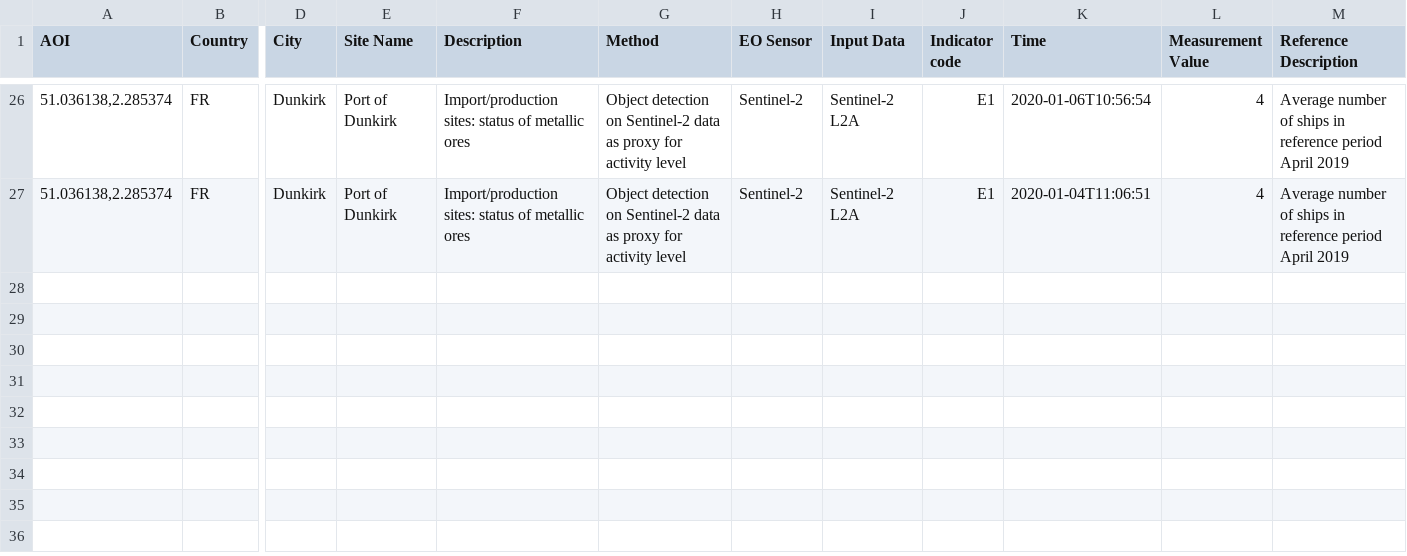
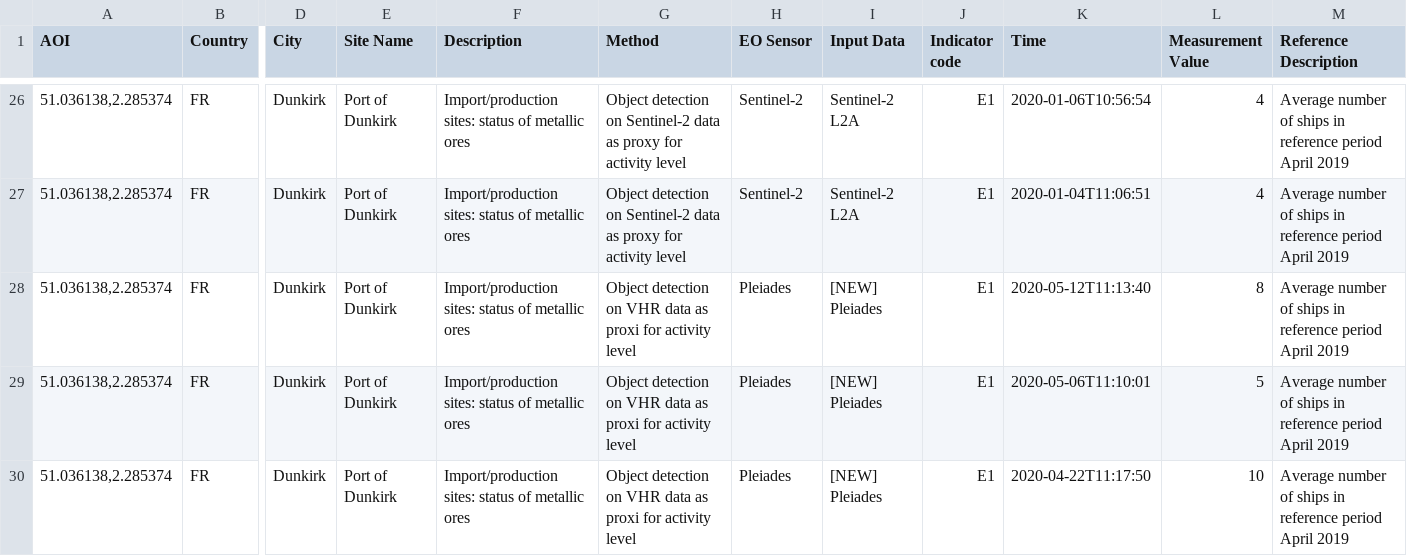
Before and after one commit to eurodatacube/eodash, a CSV file: app/public/data/trilateral/E1.csv, drawn as a sheet; only a part is shown, gaps mark what is left out; rows hold the shown columns only; the diff names each change by its address in the sheet, - before the commit and + after, or states it on an @@ line.

Commit message:
Update E1.csv

```diff
--- a/app/public/data/trilateral/E1.csv
+++ b/app/public/data/trilateral/E1.csv
+row 28: 51.036138,2.285374 | FR | Dunkirk | Port of Dunkirk | Import/production sites: status of metallic ores | Object detection on VHR data as proxi for activity level | Pleiades | [NEW] Pleiades | E1 | 2020-05-12T11:13:40 | 8 | Average number of ships in reference period April 2019
+row 29: 51.036138,2.285374 | FR | Dunkirk | Port of Dunkirk | Import/production sites: status of metallic ores | Object detection on VHR data as proxi for activity level | Pleiades | [NEW] Pleiades | E1 | 2020-05-06T11:10:01 | 5 | Average number of ships in reference period April 2019
+row 30: 51.036138,2.285374 | FR | Dunkirk | Port of Dunkirk | Import/production sites: status of metallic ores | Object detection on VHR data as proxi for activity level | Pleiades | [NEW] Pleiades | E1 | 2020-04-22T11:17:50 | 10 | Average number of ships in reference period April 2019
```
